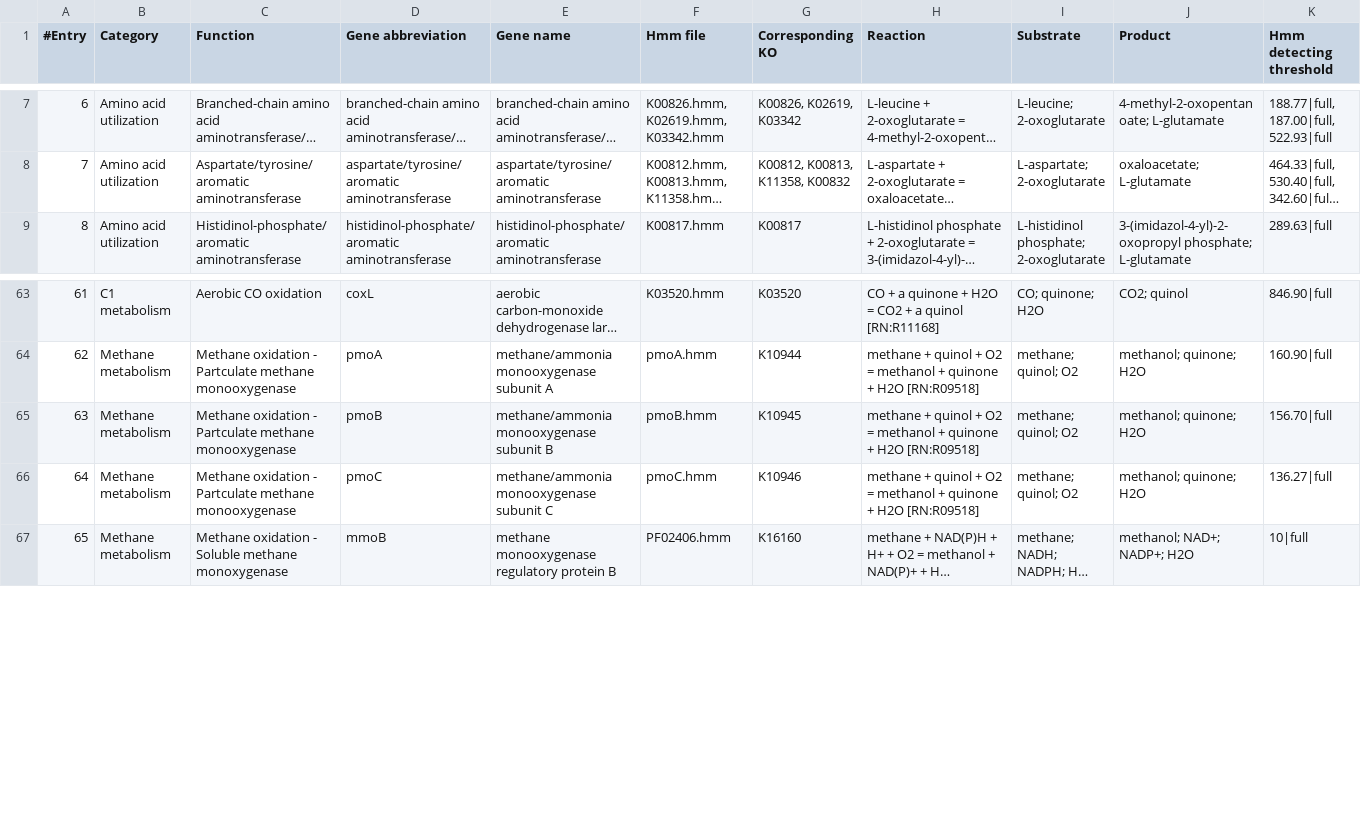
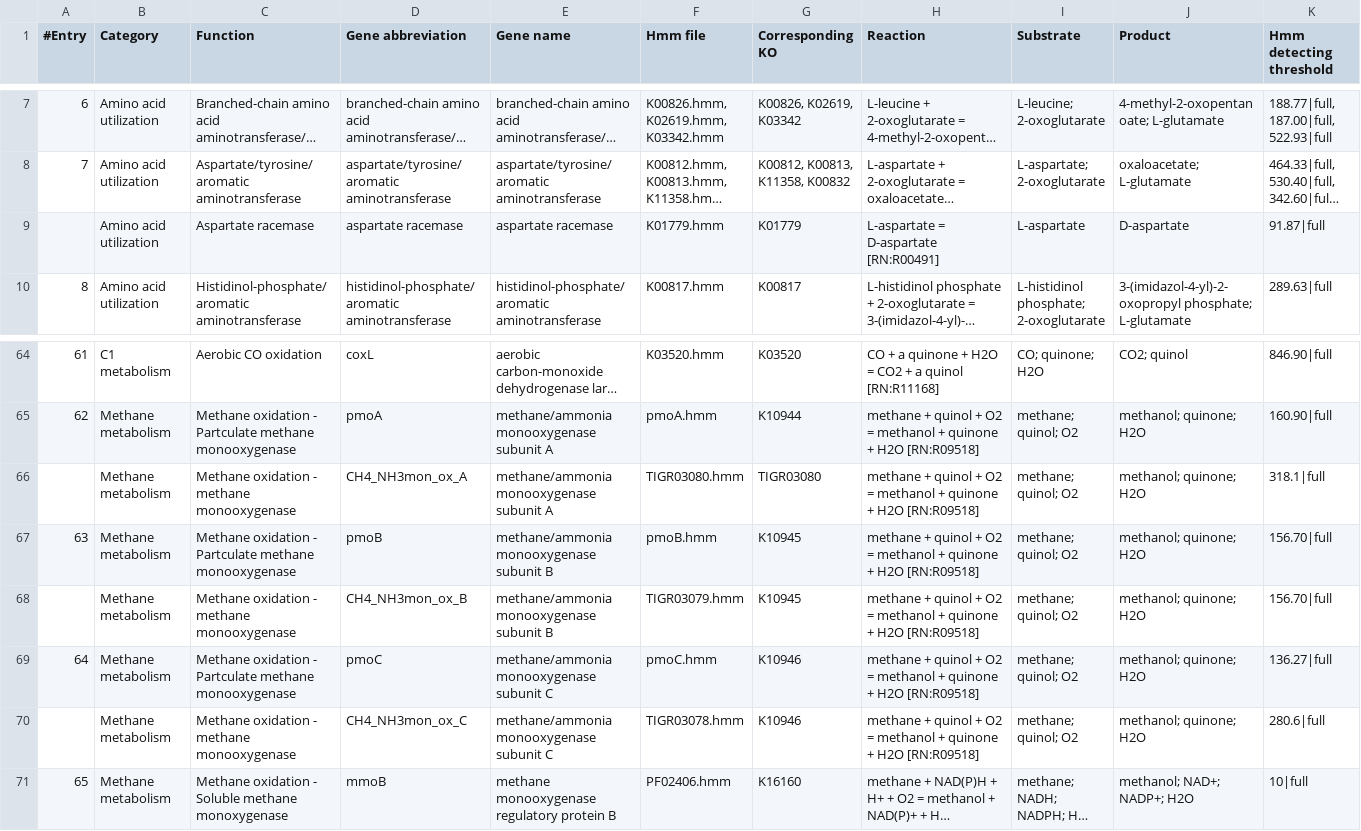
Before and after one commit to ArnaudBelcour/bigecyhmm, a TSV file: bigecyhmm/hmm_databases/hmm_table_template.tsv, drawn as a sheet; only a part is shown, gaps mark what is left out; long unchanged cells end in …; the diff names each change by its address in the sheet, - before the commit and + after, or states it on an @@ line.

```diff
--- a/bigecyhmm/hmm_databases/hmm_table_template.tsv
+++ b/bigecyhmm/hmm_databases/hmm_table_template.tsv
+row 9:  | Amino acid utilization | Aspartate racemase | aspartate racemase | aspartate racemase | K01779.hmm | K01779 | L-aspartate = D-aspartate [RN:R00491] | L-aspartate | D-aspartate | 91.87|full
+row 66:  | Methane metabolism | Methane oxidation - methane monooxygenase | CH4_NH3mon_ox_A | methane/ammonia monooxygenase subunit A | TIGR03080.hmm | TIGR03080 | methane + quinol + O2 = methanol + quinone + H2O [RN:R09518] | methane; quinol; O2 | methanol; quinone; H2O | 318.1|full
+row 68:  | Methane metabolism | Methane oxidation - methane monooxygenase | CH4_NH3mon_ox_B | methane/ammonia monooxygenase subunit B | TIGR03079.hmm | K10945 | methane + quinol + O2 = methanol + quinone + H2O [RN:R09518] | methane; quinol; O2 | methanol; quinone; H2O | 156.70|full
+row 70:  | Methane metabolism | Methane oxidation - methane monooxygenase | CH4_NH3mon_ox_C | methane/ammonia monooxygenase subunit C | TIGR03078.hmm | K10946 | methane + quinol + O2 = methanol + quinone + H2O [RN:R09518] | methane; quinol; O2 | methanol; quinone; H2O | 280.6|full
```
Also changed, not shown: 4 other files.
